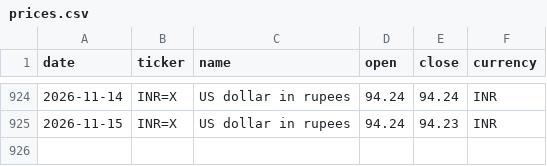
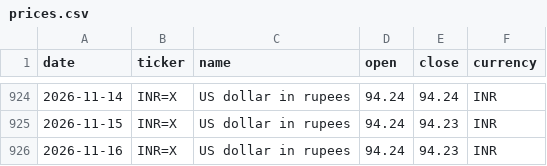
Before and after one commit to samarthkalani0-lab/Stock-Charter, a CSV file: data/prices.csv, drawn as a sheet; only a part is shown, gaps mark what is left out; the diff names each change by its address in the sheet, - before the commit and + after, or states it on an @@ line.

```diff
--- a/data/prices.csv
+++ b/data/prices.csv
+row 926: 2026-11-16 | INR=X | US dollar in rupees | 94.24 | 94.23 | INR
```
Also changed, not shown: 1 other file.
